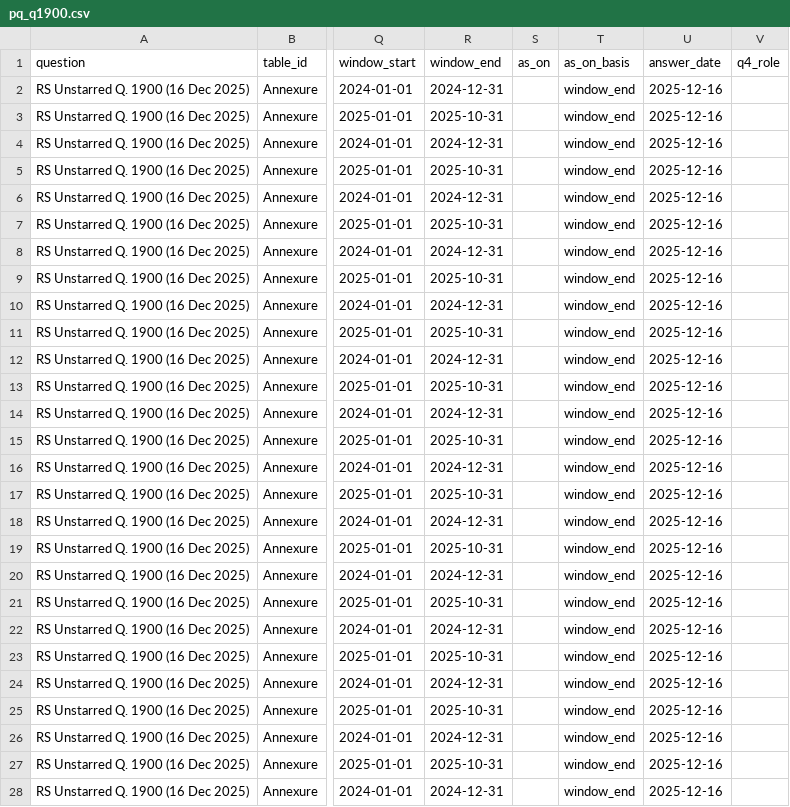
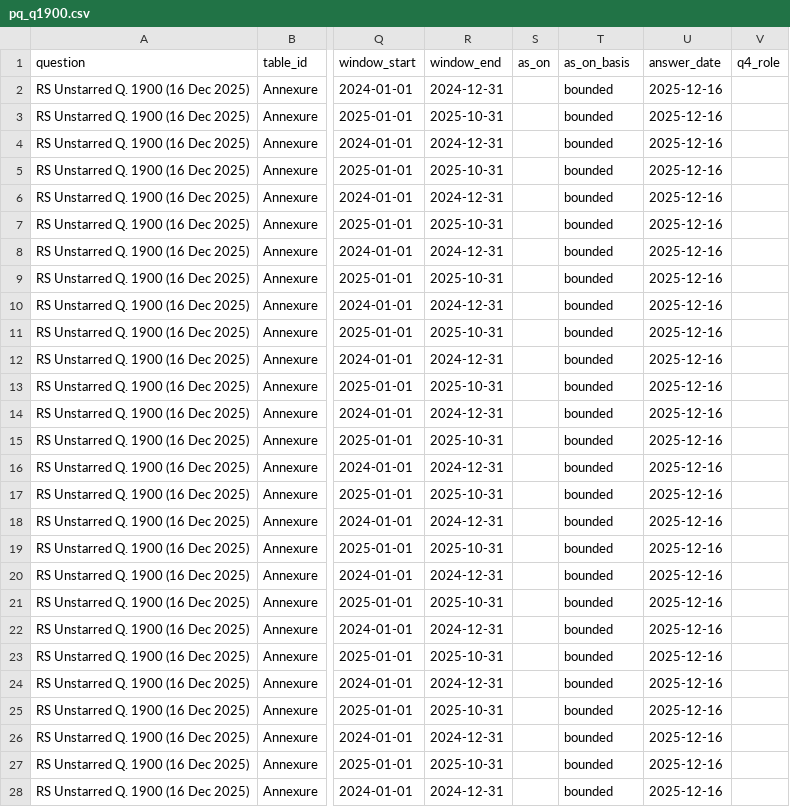
Before and after one commit to hssling/india-tb-acf-campaign, a CSV file: data/extracted/pq_q1900.csv, drawn as a sheet; only a part is shown, gaps mark what is left out; the diff covers the shown part only; the diff names each change by its address in the sheet, - before the commit and + after, or states it on an @@ line.

```diff
--- a/data/extracted/pq_q1900.csv
+++ b/data/extracted/pq_q1900.csv
-T2:T28 (as_on_basis): window_end
+T2:T28 (as_on_basis): bounded
```
Also changed, not shown: 45 edited cells elsewhere in this file, data/extracted/inventory_scope_decisions.csv, data/extracted/pq_q261.csv, 15 other files.
